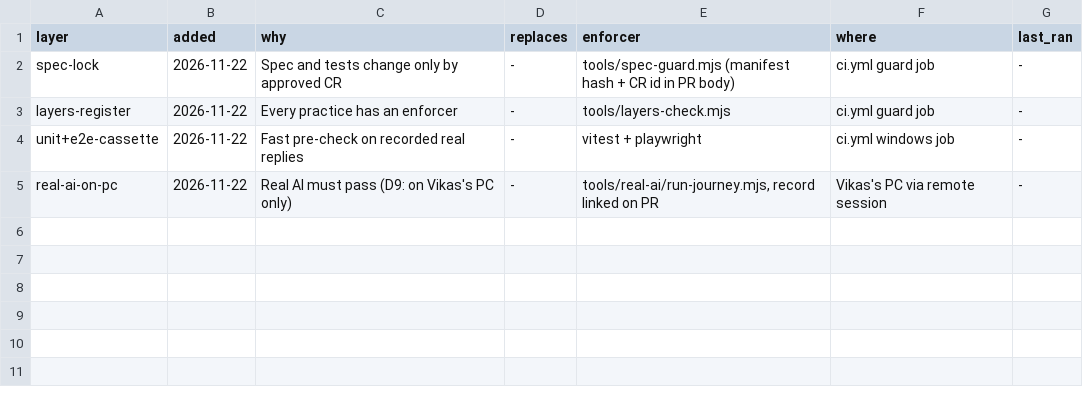
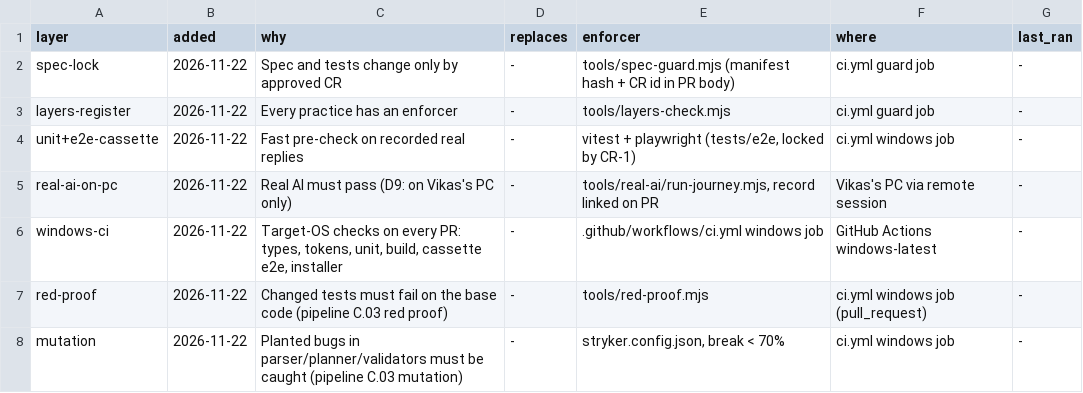
Before and after one commit to vikas53953/orchestra, a TSV file: docs/pipeline-layers.tsv, drawn as a sheet.

```diff
--- a/docs/pipeline-layers.tsv
+++ b/docs/pipeline-layers.tsv
@@ -3,3 +3,6 @@ spec-lock	2026-11-22	Spec and tests change only by approved CR	-	tools/spec-guar
 layers-register	2026-11-22	Every practice has an enforcer	-	tools/layers-check.mjs	ci.yml guard job	-
-unit+e2e-cassette	2026-11-22	Fast pre-check on recorded real replies	-	vitest + playwright	ci.yml windows job	-
+unit+e2e-cassette	2026-11-22	Fast pre-check on recorded real replies	-	vitest + playwright (tests/e2e, locked by CR-1)	ci.yml windows job	-
 real-ai-on-pc	2026-11-22	Real AI must pass (D9: on Vikas's PC only)	-	tools/real-ai/run-journey.mjs, record linked on PR	Vikas's PC via remote session	-
+windows-ci	2026-11-22	Target-OS checks on every PR: types, tokens, unit, build, cassette e2e, installer	-	.github/workflows/ci.yml windows job	GitHub Actions windows-latest	-
+red-proof	2026-11-22	Changed tests must fail on the base code (pipeline C.03 red proof)	-	tools/red-proof.mjs	ci.yml windows job (pull_request)	-
+mutation	2026-11-22	Planted bugs in parser/planner/validators must be caught (pipeline C.03 mutation)	-	stryker.config.json, break < 70%	ci.yml windows job	-
```
Also changed, not shown: 9 other files.
